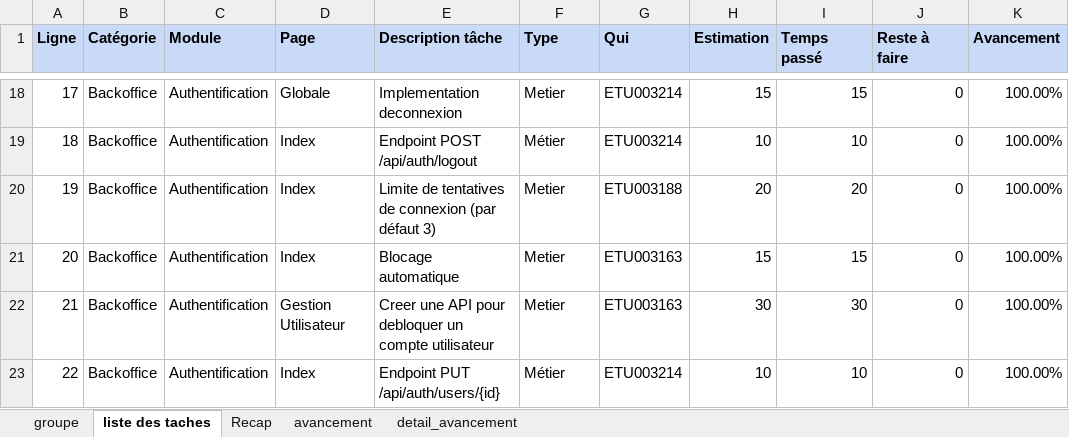
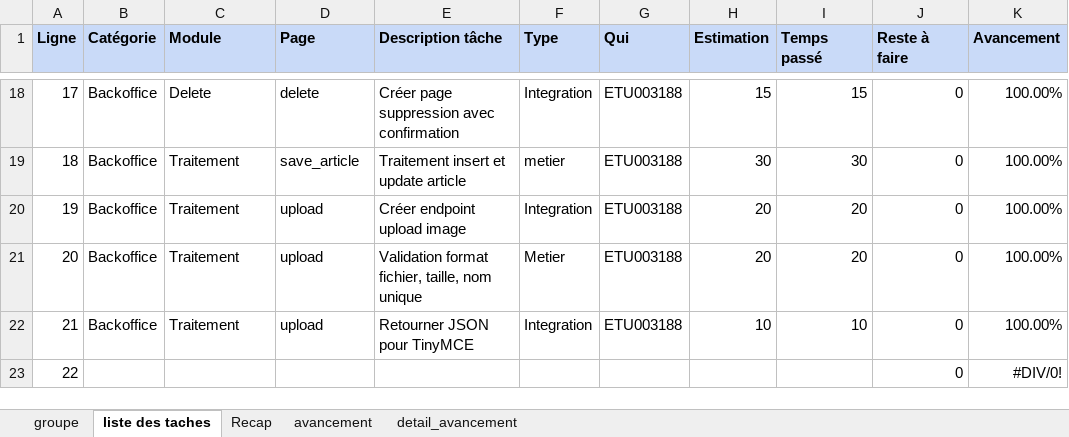
Before and after one commit to MikajyRz/Mini-Projet-Web-Mars2026, an Excel workbook: TodoList.xlsx, sheet liste des taches, drawn as a sheet; only a part is shown, gaps mark what is left out; values as stored, in another font and other column widths than the file's, no borders; the diff covers the shown part only; the diff names each change by its address in the sheet, - before the commit and + after, or states it on an @@ line.

Commit message:
feat: CRUD articles and upload

```diff
--- a/TodoList.xlsx (sheet liste des taches)
+++ b/TodoList.xlsx (sheet liste des taches)
-C18 (Module): Authentification
+C18 (Module): Delete
-D18 (Page): Globale
+D18 (Page): delete
-E18 (Description tâche): Implementation deconnexion
+E18 (Description tâche): Créer page suppression avec confirmation
-F18 (Type): Metier
+F18 (Type): Integration
-G18:G19 (Qui): ETU003214
+G18:G19 (Qui): ETU003188
-C19:C22 (Module): Authentification
+C19:C22 (Module): Traitement
-D19 (Page): Index
+D19 (Page): save_article
-E19 (Description tâche): Endpoint POST /api/auth/logout
+E19 (Description tâche): Traitement insert et update article
-F19 (Type): Métier
+F19 (Type): metier
-H19 (Estimation): 10
+H19 (Estimation): 30
-I19 (Temps passé): 10
+I19 (Temps passé): 30
-D20:D21 (Page): Index
+D20:D21 (Page): upload
-E20 (Description tâche): Limite de tentatives de connexion (par défaut 3)
+E20 (Description tâche): Créer endpoint upload image
-F20 (Type): Metier
+F20 (Type): Integration
-E21 (Description tâche): Blocage automatique
+E21 (Description tâche): Validation format fichier, taille, nom unique
-G21:G22 (Qui): ETU003163
+G21:G22 (Qui): ETU003188
-H21 (Estimation): 15
+H21 (Estimation): 20
-I21 (Temps passé): 15
+I21 (Temps passé): 20
-D22 (Page): Gestion Utilisateur
+D22 (Page): upload
-E22 (Description tâche): Creer une API pour debloquer un compte utilisateur
+E22 (Description tâche): Retourner JSON pour TinyMCE
-F22 (Type): Metier
+F22 (Type): Integration
-H22 (Estimation): 30
+H22 (Estimation): 10
-I22 (Temps passé): 30
+I22 (Temps passé): 10
-B23 (Catégorie): Backoffice
+B23 (Catégorie): (empty)
-C23 (Module): Authentification
+C23 (Module): (empty)
-D23 (Page): Index
+D23 (Page): (empty)
-E23 (Description tâche): Endpoint PUT /api/auth/users/{id}
+E23 (Description tâche): (empty)
-F23 (Type): Métier
+F23 (Type): (empty)
-G23 (Qui): ETU003214
+G23 (Qui): (empty)
-H23 (Estimation): 10
+H23 (Estimation): (empty)
-I23 (Temps passé): 10
+I23 (Temps passé): (empty)
-K23 (Avancement): 100.00%
+K23 (Avancement): #DIV/0!
```
Also changed, not shown: 953 edited cells elsewhere in this sheet, sheet Recap, sheet avancement, sheet groupe, 7 other files.
